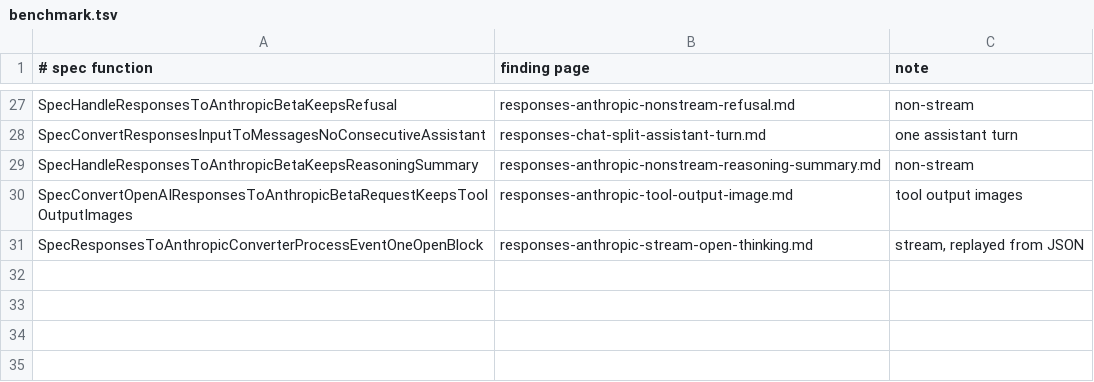
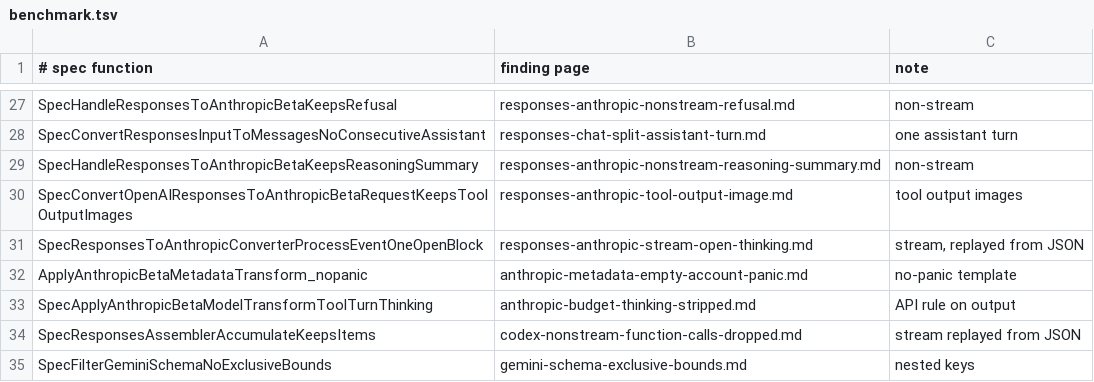
Before and after one commit to andreasfoo/go2lean-tingly-box, a TSV file: benchmark.tsv, drawn as a sheet; only a part is shown, gaps mark what is left out; the diff names each change by its address in the sheet, - before the commit and + after, or states it on an @@ line.

```diff
--- a/benchmark.tsv
+++ b/benchmark.tsv
+row 32: ApplyAnthropicBetaMetadataTransform_nopanic | anthropic-metadata-empty-account-panic.md | no-panic template
+row 33: SpecApplyAnthropicBetaModelTransformToolTurnThinking | anthropic-budget-thinking-stripped.md | API rule on output
+row 34: SpecResponsesAssemblerAccumulateKeepsItems | codex-nonstream-function-calls-dropped.md | stream replayed from JSON
+row 35: SpecFilterGeminiSchemaNoExclusiveBounds | gemini-schema-exclusive-bounds.md | nested keys
```
Also changed, not shown: findings/index.tsv, 3 other files.
